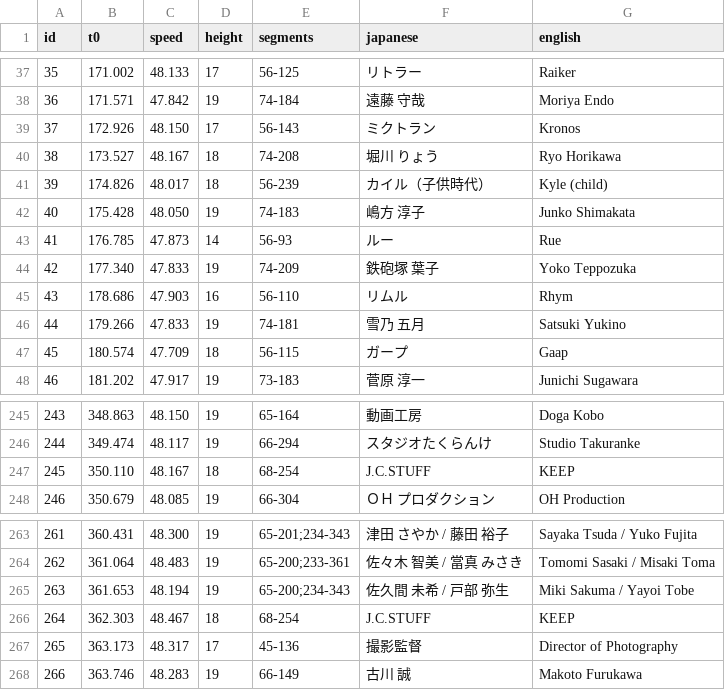
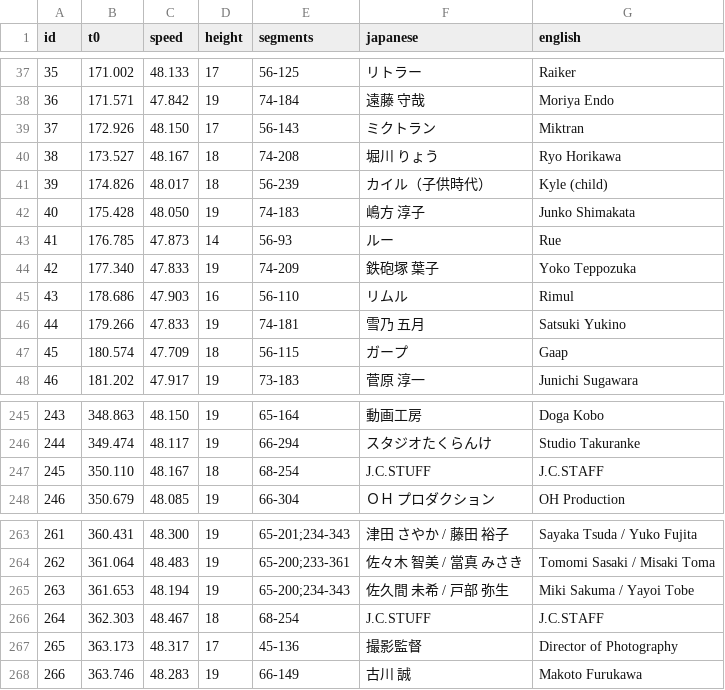
Before and after one commit to Gandorfin/Tales-of-Destiny-2, a TSV file: ps2/movies/ending_credits.tsv, drawn as a sheet; only a part is shown, gaps mark what is left out.

Commit message:
Apply the playtest feedback of tabs 10 and 11 to the story, battle and credits text
Reviewer document tabs 10 and 11 (PS2).

Story (06740_37, 06314_20, both text folders): Stahn's reaction to Kyle
is "Oh...?" instead of "Ho...", the speaker label 子供の声 is "Children",
and Rutee's kitchen anecdote is about "the wife" in the story she is
telling, not a wife of her own.

Battle: Magnadeus answers the arte リザレクション, which the arte list
calls Revitalize, so his line reads "Revitalize...? How boring..."
(08196 and 08727). enemy_text.py takes the earlier wording as a valid
starting point, so a pack that an older release patched is updated
instead of reported as an error.

Ending credits (ps2/movies): the card reads "Green Gel Group / English
Patch", ミクトラン is Miktran and リムル is Rimul as in the game, and the
studio the original roll misspells J.C.STUFF (twice) is covered and
written J.C.STAFF. ending_credits.ass is regenerated (769 events); the
movie itself has to be burned and remuxed again.

Glossary: the ミクトラン entry still said Kronos although the scenario,
skits and menus have said Miktran since the rename.

```diff
--- a/ps2/movies/ending_credits.tsv
+++ b/ps2/movies/ending_credits.tsv
@@ -38,3 +38,3 @@ id	t0	speed	height	segments	japanese	english
 36	171.571	47.842	19	74-184	遠藤 守哉	Moriya Endo
-37	172.926	48.150	17	56-143	ミクトラン	Kronos
+37	172.926	48.150	17	56-143	ミクトラン	Miktran
 38	173.527	48.167	18	74-208	堀川 りょう	Ryo Horikawa
@@ -44,3 +44,3 @@ id	t0	speed	height	segments	japanese	english
 42	177.340	47.833	19	74-209	鉄砲塚 葉子	Yoko Teppozuka
-43	178.686	47.903	16	56-110	リムル	Rhym
+43	178.686	47.903	16	56-110	リムル	Rimul
 44	179.266	47.833	19	74-181	雪乃 五月	Satsuki Yukino
@@ -246,3 +246,3 @@ id	t0	speed	height	segments	japanese	english
 244	349.474	48.117	19	66-294	スタジオたくらんけ	Studio Takuranke
-245	350.110	48.167	18	68-254	J.C.STUFF	KEEP
+245	350.110	48.167	18	68-254	J.C.STUFF	J.C.STAFF
 246	350.679	48.085	19	66-304	ＯＨ プロダクション	OH Production
@@ -265,3 +265,3 @@ id	t0	speed	height	segments	japanese	english
 263	361.653	48.194	19	65-200;234-343	佐久間 未希 / 戸部 弥生	Miki Sakuma / Yayoi Tobe
-264	362.303	48.467	18	68-254	J.C.STUFF	KEEP
+264	362.303	48.467	18	68-254	J.C.STUFF	J.C.STAFF
 265	363.173	48.317	17	45-136	撮影監督	Director of Photography
```
Also changed, not shown: ps2/menu/enemy_translations.csv, 9 other files.
